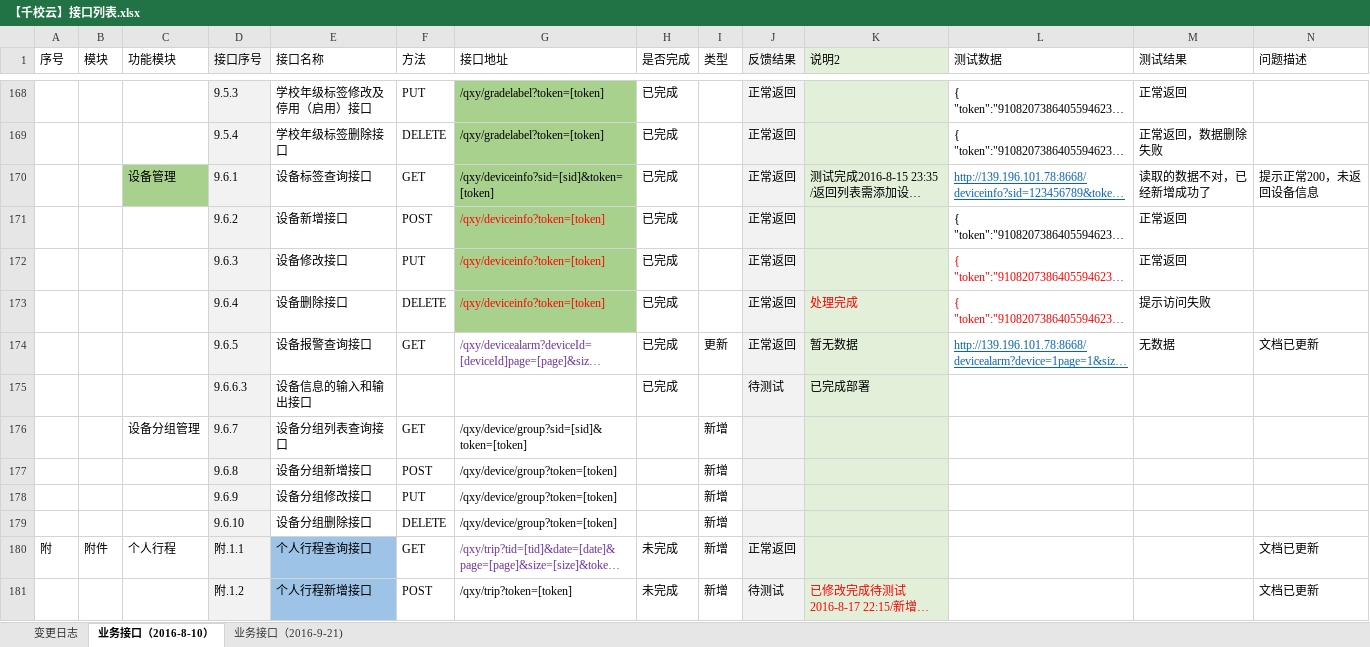
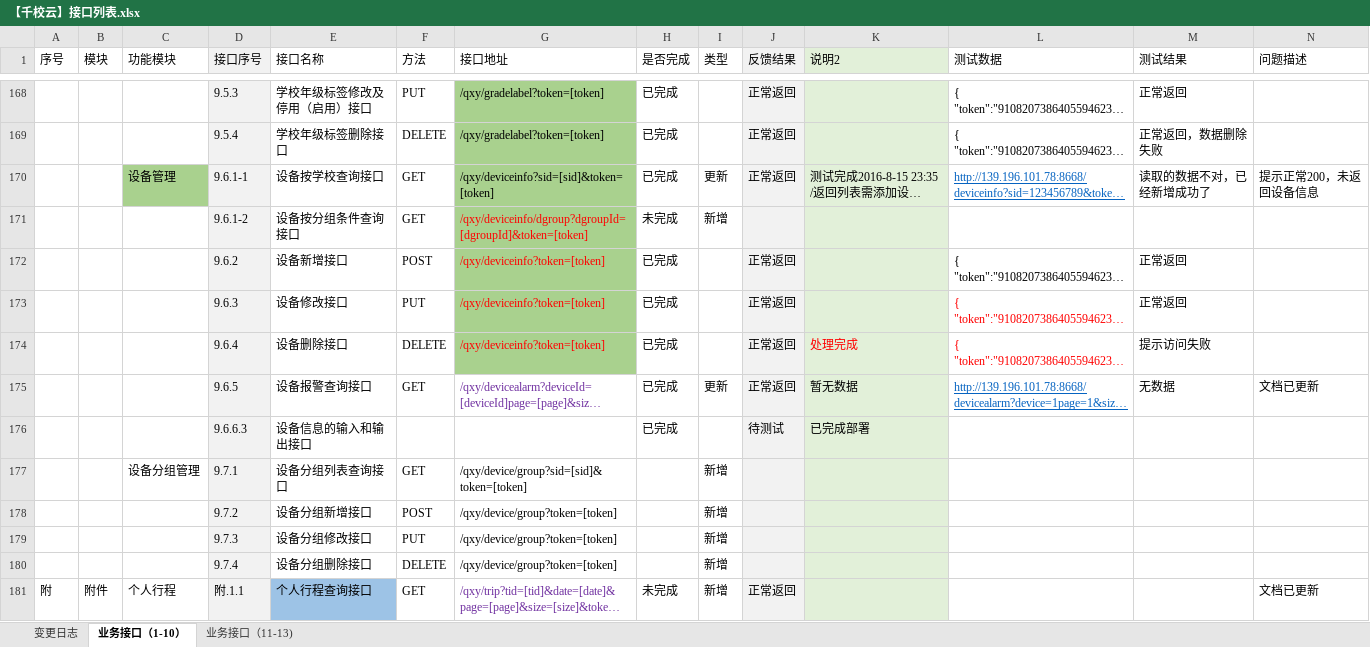
Before and after one commit to cnsuhao/ishome-taocode, an Excel workbook: biz/MC-MSC-Web/qxy接口定义文档2016-8-8/【千校云】接口列表.xlsx, sheet 业务接口（1-10）, drawn as a sheet; only a part is shown, gaps mark what is left out; the shorter side is filled out with more unchanged rows; long unchanged cells end in …; values as stored, in another font and other column widths than the file's, no borders; conditional formats not drawn; addresses are those after the commit; rows hold the shown columns only; the diff names each change by its address in the sheet, - before the commit and + after, or states it on an @@ line.

```diff
--- a/biz/MC-MSC-Web/qxy接口定义文档2016-8-8/【千校云】接口列表.xlsx (sheet 业务接口（1-10）)
+++ b/biz/MC-MSC-Web/qxy接口定义文档2016-8-8/【千校云】接口列表.xlsx (sheet 业务接口（1-10）)
-sheet tab: 业务接口（2016-8-10）
+sheet tab: 业务接口（1-10）
-sheet tab: 业务接口（2016-9-21)
+sheet tab: 业务接口（11-13)
-D170 (接口序号): 9.6.1
+D170 (接口序号): 9.6.1-1
-E170 (接口名称): 设备标签查询接口
+E170 (接口名称): 设备按学校查询接口
-I170 (类型): (empty)
+I170 (类型): 更新
+row 171:  |  |  | 9.6.1-2 | 设备按分组条件查询接口 | GET | /qxy/deviceinfo/dgroup?dgroupId=[dgroupId]&token=[token] | 未完成 | 新增
-D177 (接口序号): 9.6.7
+D177 (接口序号): 9.7.1
-D178 (接口序号): 9.6.8
+D178 (接口序号): 9.7.2
-D179 (接口序号): 9.6.9
+D179 (接口序号): 9.7.3
-D180 (接口序号): 9.6.10
+D180 (接口序号): 9.7.4
```
Also changed, not shown: sheet 业务接口（11-13), sheet 变更日志, 3 other files.
